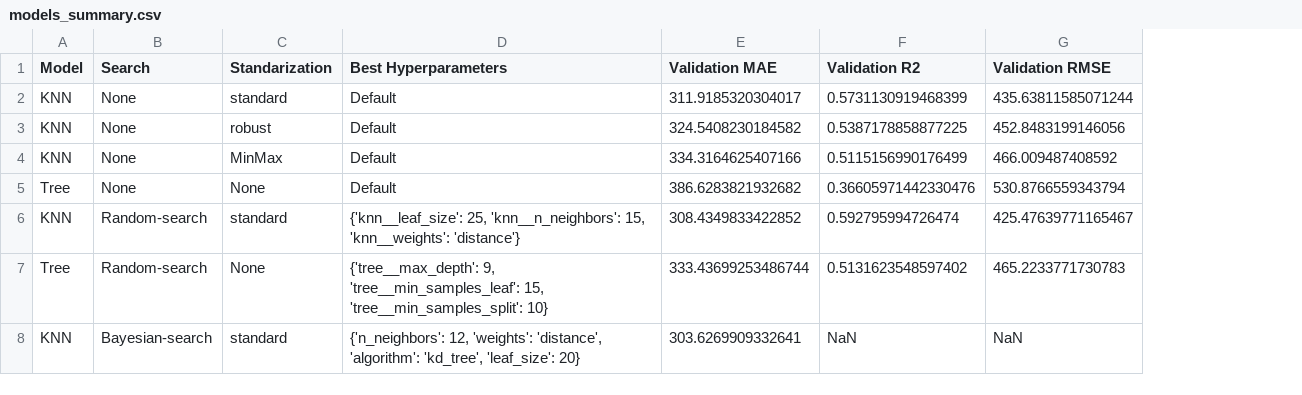
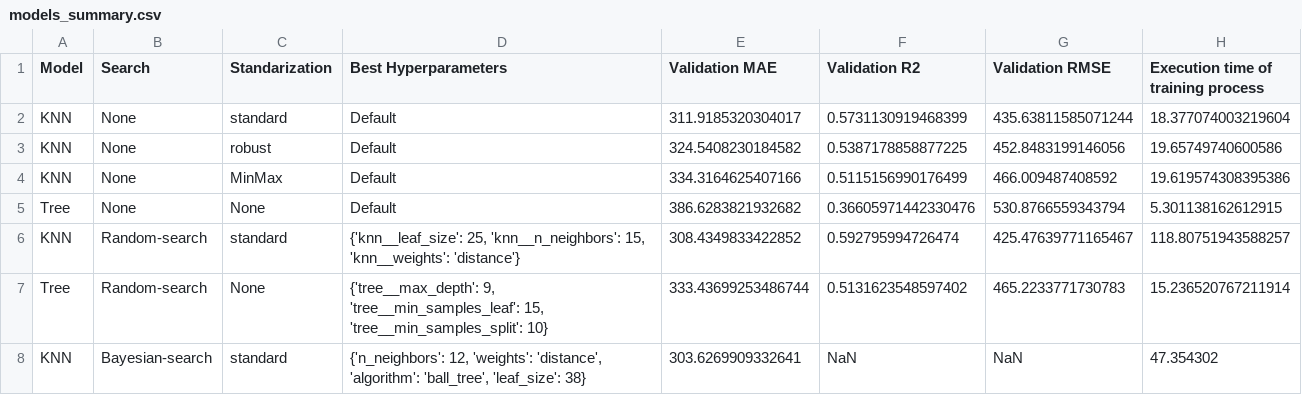
Before and after one commit to Gabriela-Levenfeld/UC3M_AdvancedProgramming, a CSV file: Assignment2/results/models_summary.csv, drawn as a sheet; the diff names each change by its address in the sheet, - before the commit and + after, or states it on an @@ line.

Commit message:
Add files via upload

```diff
--- a/Assignment2/results/models_summary.csv
+++ b/Assignment2/results/models_summary.csv
+column H, rows 1-8: Execution time of training process | 18.377074003219604 | 19.65749740600586 | 19.619574308395386 | 5.301138162612915 | 118.80751943588257 | 15.236520767211914 | 47.354302
-D8 (Best Hyperparameters): …'distance', 'algorithm': 'kd_tree', 'leaf_size': 20}
+D8 (Best Hyperparameters): …'distance', 'algorithm': 'ball_tree', 'leaf_size': 38}
```
